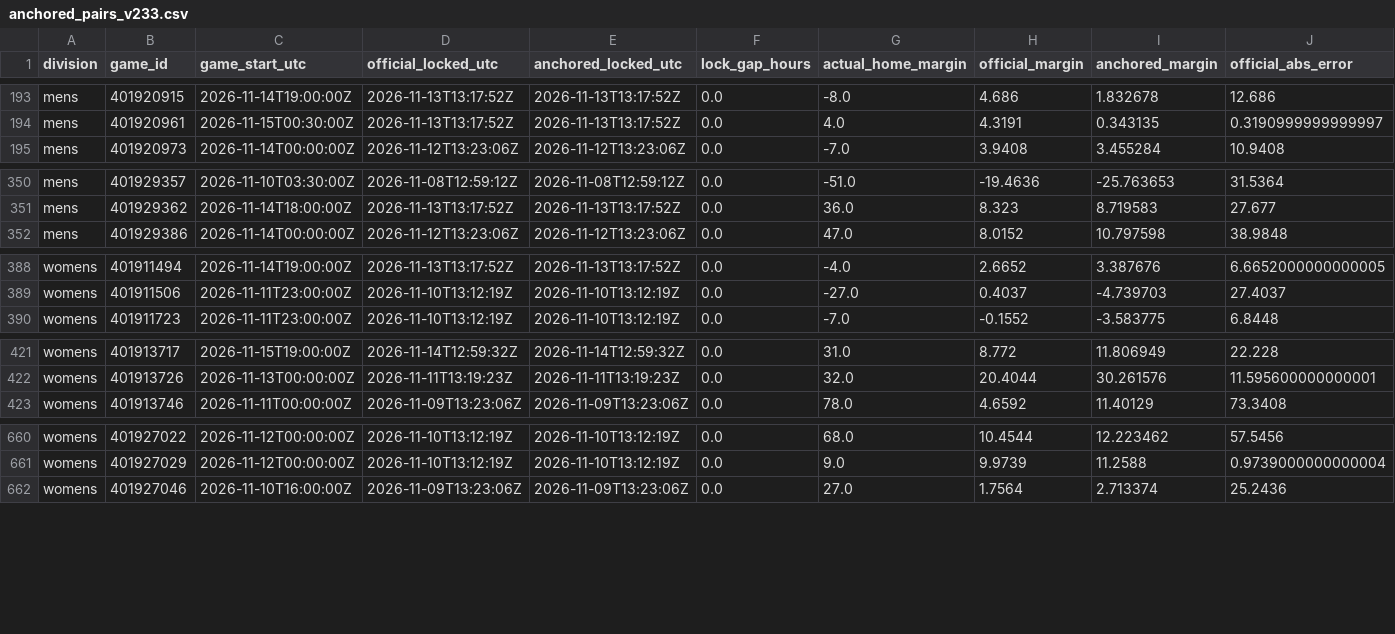
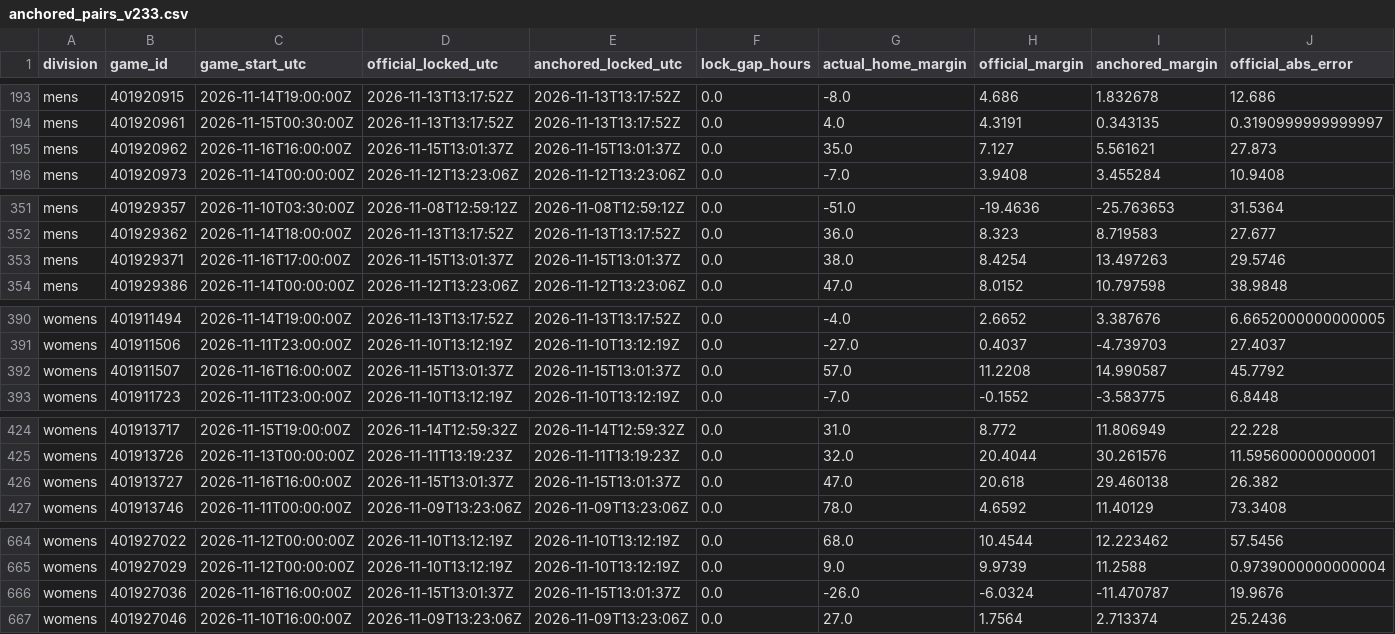
Before and after one commit to hcaver16-arch/college-basketball-ratings, a CSV file: data/prospective/2026-27/anchored_pairs_v233.csv, drawn as a sheet; only a part is shown, gaps mark what is left out; rows hold the shown columns only; the diff names each change by its address in the sheet, - before the commit and + after, or states it on an @@ line.

```diff
--- a/data/prospective/2026-27/anchored_pairs_v233.csv
+++ b/data/prospective/2026-27/anchored_pairs_v233.csv
+row 195: mens | 401920962 | 2026-11-16T16:00:00Z | 2026-11-15T13:01:37Z | 2026-11-15T13:01:37Z | 0.0 | 35.0 | 7.127 | 5.561621 | 27.873
+row 353: mens | 401929371 | 2026-11-16T17:00:00Z | 2026-11-15T13:01:37Z | 2026-11-15T13:01:37Z | 0.0 | 38.0 | 8.4254 | 13.497263 | 29.5746
+row 392: womens | 401911507 | 2026-11-16T16:00:00Z | 2026-11-15T13:01:37Z | 2026-11-15T13:01:37Z | 0.0 | 57.0 | 11.2208 | 14.990587 | 45.7792
+row 426: womens | 401913727 | 2026-11-16T16:00:00Z | 2026-11-15T13:01:37Z | 2026-11-15T13:01:37Z | 0.0 | 47.0 | 20.618 | 29.460138 | 26.382
+row 666: womens | 401927036 | 2026-11-16T16:00:00Z | 2026-11-15T13:01:37Z | 2026-11-15T13:01:37Z | 0.0 | -26.0 | -6.0324 | -11.470787 | 19.9676
```
Also changed, not shown: data/prospective/2026-27/results.csv, 4 other files.
